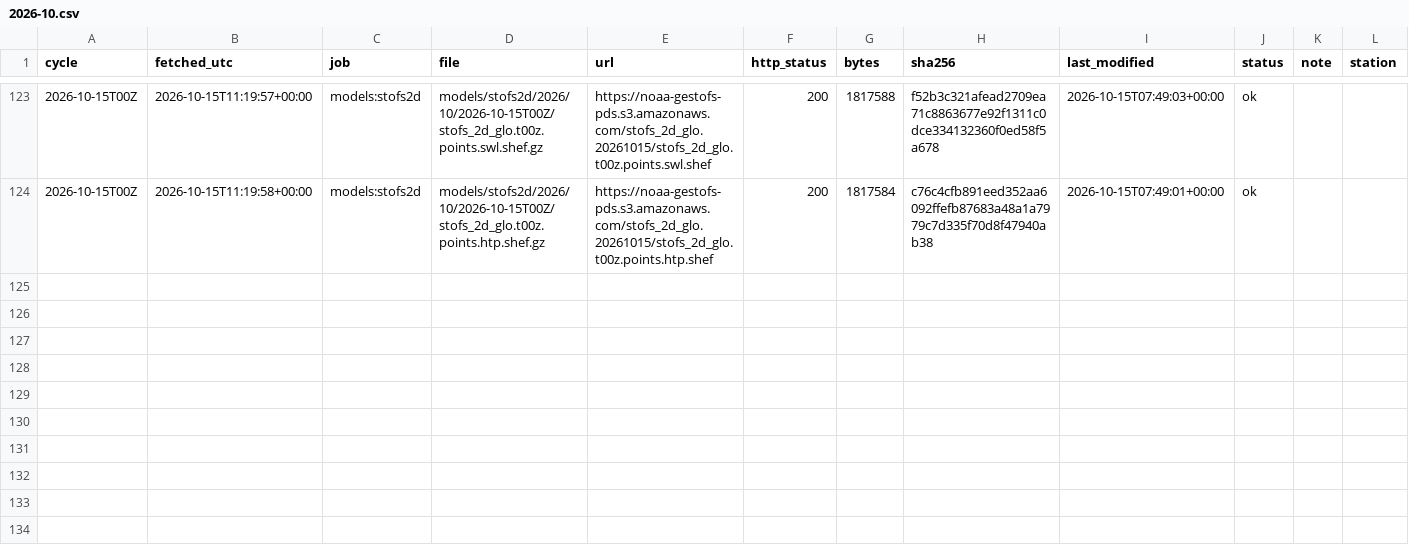
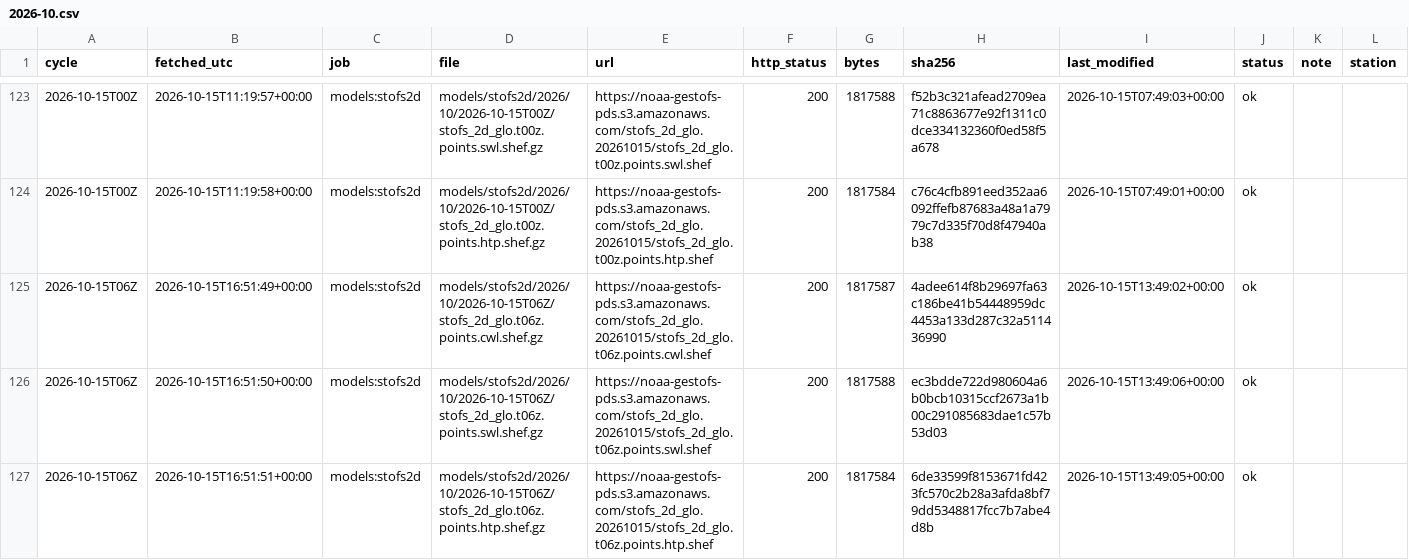
Before and after one commit to DerekLoftis/tidewatch_archive, a CSV file: data/index/models_stofs2d/2026-10.csv, drawn as a sheet; only a part is shown, gaps mark what is left out; rows hold the shown columns only; the diff names each change by its address in the sheet, - before the commit and + after, or states it on an @@ line.

```diff
--- a/data/index/models_stofs2d/2026-10.csv
+++ b/data/index/models_stofs2d/2026-10.csv
+row 125: 2026-10-15T06Z | 2026-10-15T16:51:49+00:00 | models:stofs2d | models/stofs2d/2026/10/2026-10-15T06Z/stofs_2d_glo.t06z.points.cwl.shef.gz | https://noaa-gestofs-pds.s3.amazonaws.com/stofs_2d_glo.20261015/stofs_2d_glo.t06z.points.cwl.shef | 200 | 1817587 | 4adee614f8b29697fa63c186be41b54448959dc4453a133d287c32a511436990 | 2026-10-15T13:49:02+00:00 | ok
+row 126: 2026-10-15T06Z | 2026-10-15T16:51:50+00:00 | models:stofs2d | models/stofs2d/2026/10/2026-10-15T06Z/stofs_2d_glo.t06z.points.swl.shef.gz | https://noaa-gestofs-pds.s3.amazonaws.com/stofs_2d_glo.20261015/stofs_2d_glo.t06z.points.swl.shef | 200 | 1817588 | ec3bdde722d980604a6b0bcb10315ccf2673a1b00c291085683dae1c57b53d03 | 2026-10-15T13:49:06+00:00 | ok
+row 127: 2026-10-15T06Z | 2026-10-15T16:51:51+00:00 | models:stofs2d | models/stofs2d/2026/10/2026-10-15T06Z/stofs_2d_glo.t06z.points.htp.shef.gz | https://noaa-gestofs-pds.s3.amazonaws.com/stofs_2d_glo.20261015/stofs_2d_glo.t06z.points.htp.shef | 200 | 1817584 | 6de33599f8153671fd423fc570c2b28a3afda8bf79dd5348817fcc7b7abe4d8b | 2026-10-15T13:49:05+00:00 | ok
```
Also changed, not shown: data/index/models/2026-10.csv, data/index/models_cbofs/2026-10.csv, 8 other files.
